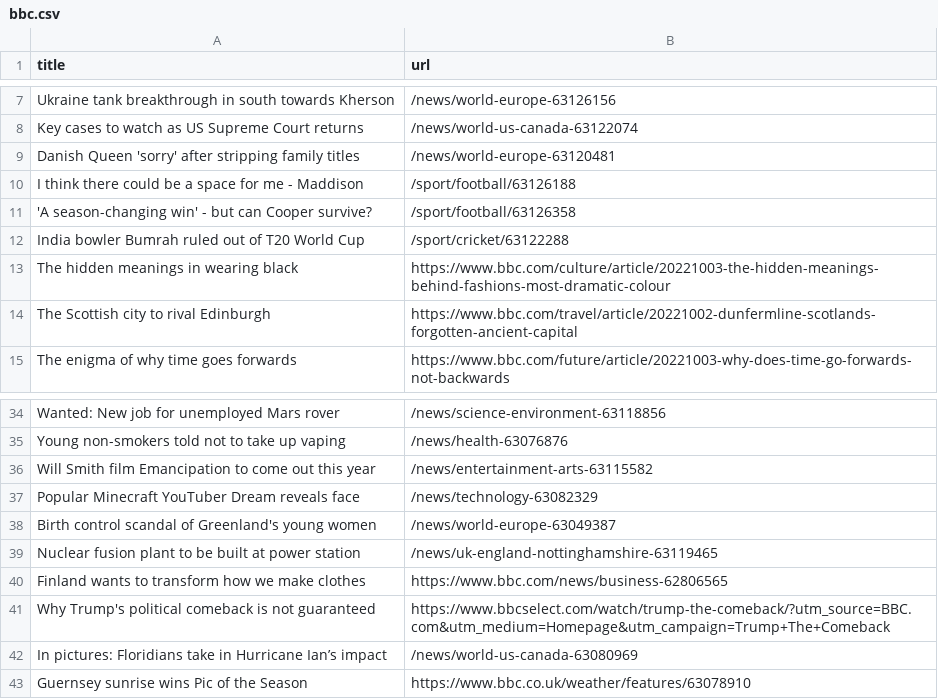
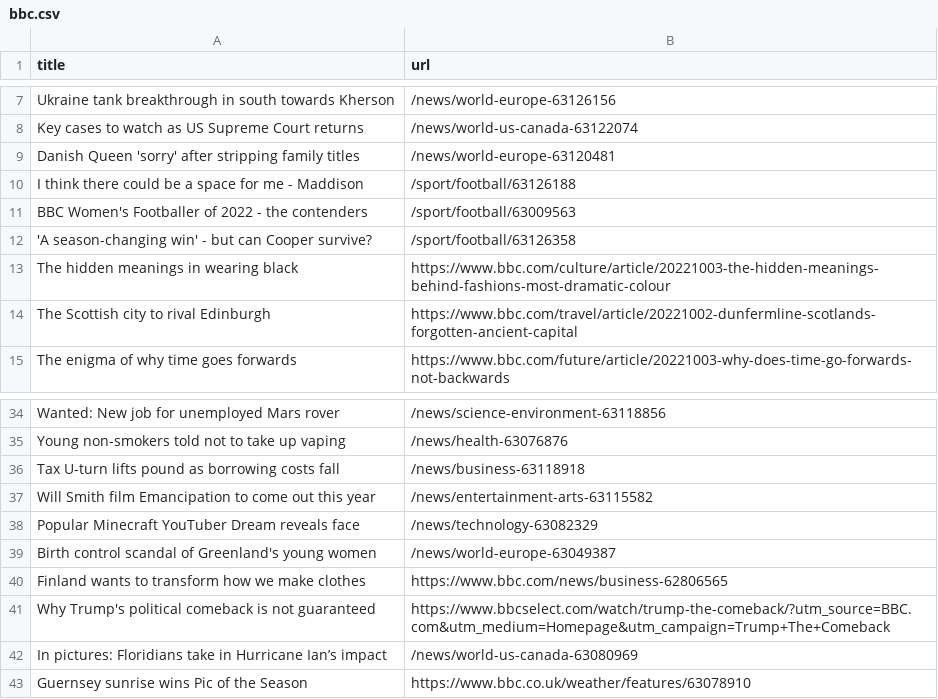
Before and after one commit to gabrielacarrasquillo/automatic-scraper-bbc, a CSV file: bbc.csv, drawn as a sheet; only a part is shown, gaps mark what is left out.

```diff
--- a/bbc.csv
+++ b/bbc.csv
@@ -10,4 +10,4 @@ Danish Queen 'sorry' after stripping family titles,/news/world-europe-63120481
 I think there could be a space for me - Maddison,/sport/football/63126188
+BBC Women's Footballer of 2022 - the contenders,/sport/football/63009563
 'A season-changing win' - but can Cooper survive?,/sport/football/63126358
-India bowler Bumrah ruled out of T20 World Cup,/sport/cricket/63122288
 The hidden meanings in wearing black,https://www.bbc.com/culture/article/20221003-the-hidden-meanings-behind-fashions-most-dramatic-colour
@@ -35,2 +35,3 @@ Wanted: New job for unemployed Mars rover,/news/science-environment-63118856
 Young non-smokers told not to take up vaping,/news/health-63076876
+Tax U-turn lifts pound as borrowing costs fall,/news/business-63118918
 Will Smith film Emancipation to come out this year,/news/entertainment-arts-63115582
@@ -38,3 +39,2 @@ Popular Minecraft YouTuber Dream reveals face,/news/technology-63082329
 Birth control scandal of Greenland's young women,/news/world-europe-63049387
-Nuclear fusion plant to be built at power station,/news/uk-england-nottinghamshire-63119465
 Finland wants to transform how we make clothes,https://www.bbc.com/news/business-62806565
```
